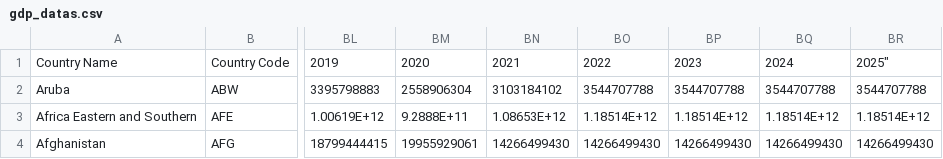
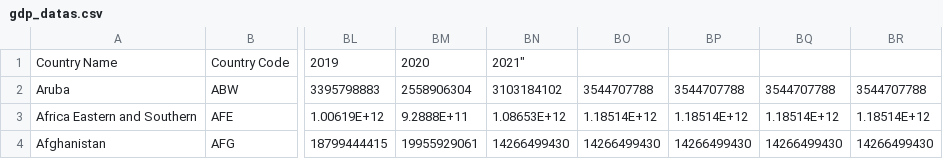
Before and after one commit to cynkou/gdp-dashboard, a CSV file: data/gdp_datas.csv, drawn as a sheet; only a part is shown, gaps mark what is left out; the diff names each change by its address in the sheet, - before the commit and + after, or states it on an @@ line.

Commit message:
Update gdp_datas.csv
removed

```diff
--- a/data/gdp_datas.csv
+++ b/data/gdp_datas.csv
-BN1: 2021
+BN1: 2021"
-BO1: 2022
+BO1: (empty)
-BP1: 2023
+BP1: (empty)
-BQ1: 2024
+BQ1: (empty)
-BR1: 2025"
+BR1: (empty)
```
